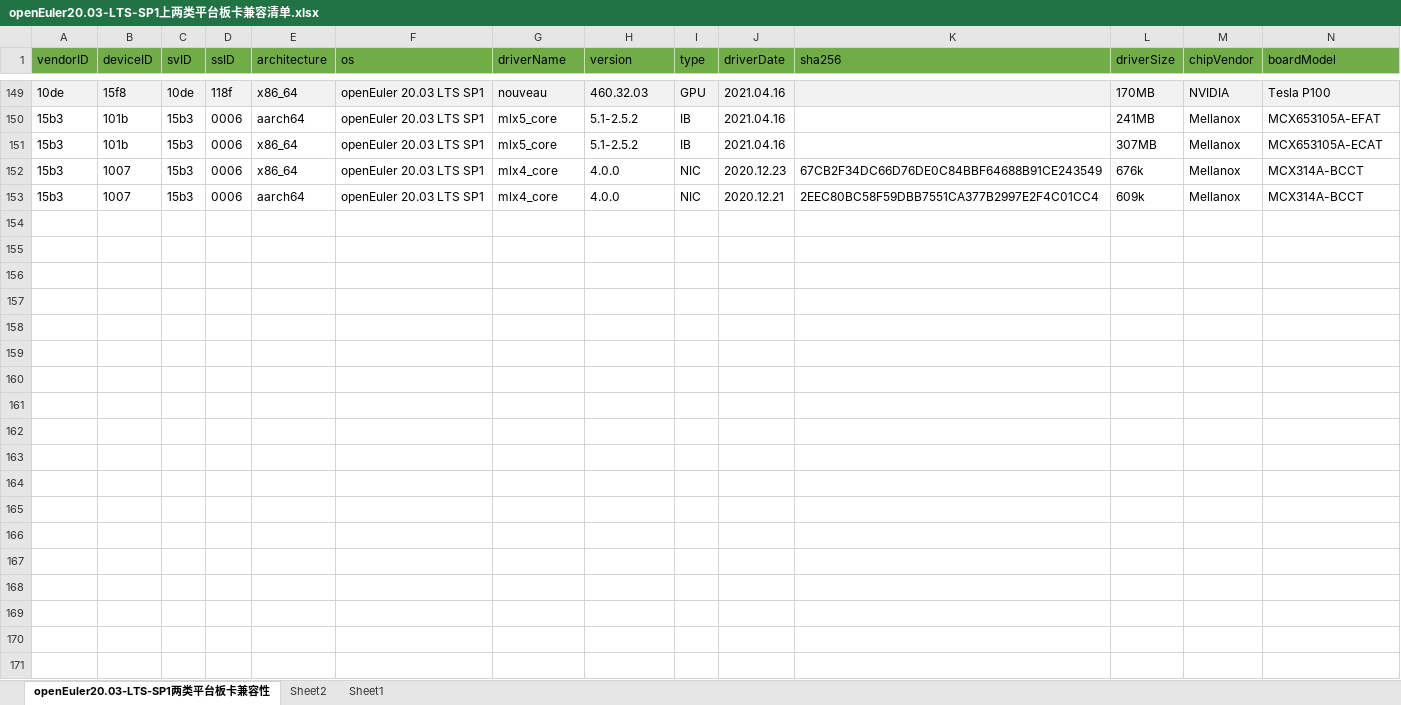
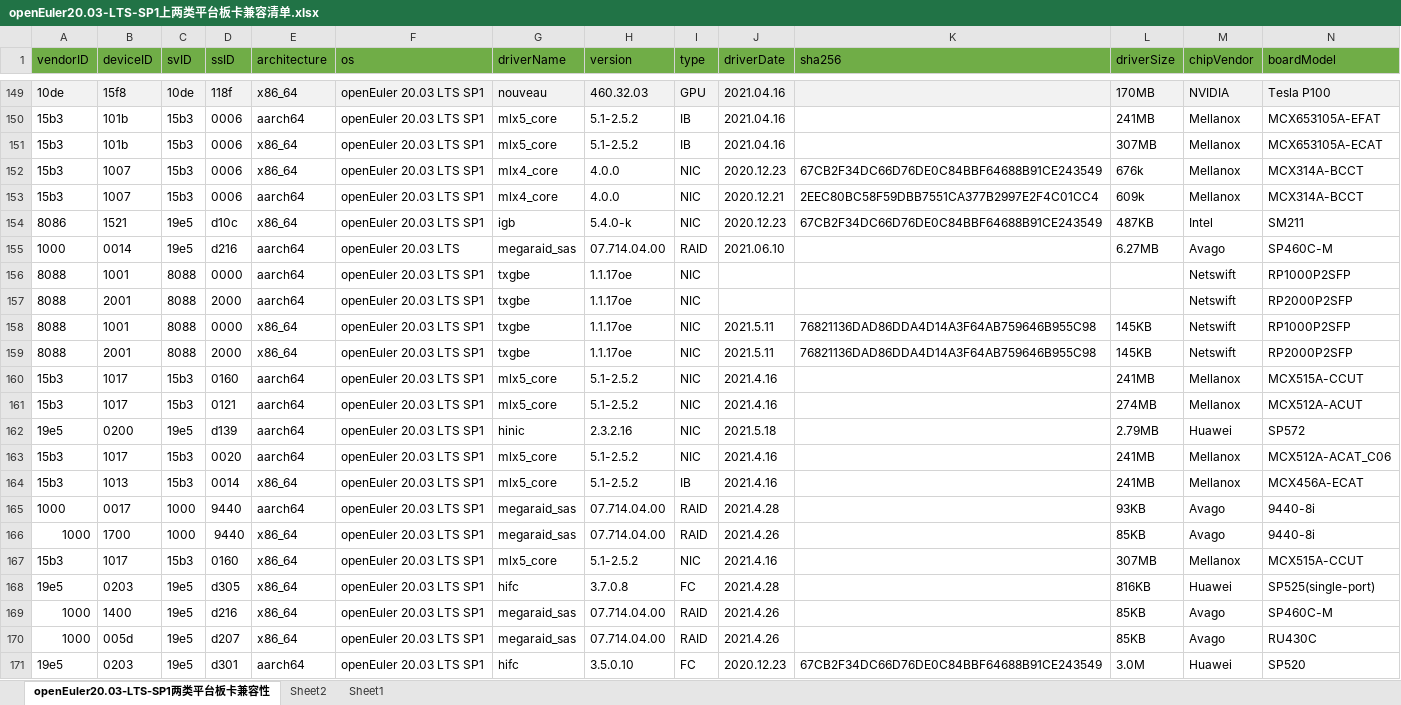
Before and after one commit to openeuler-mirror/website-v2, an Excel workbook: data/compatibility/openEuler20.03-LTS-SP1上两类平台板卡兼容清单.xlsx, sheet openEuler20.03-LTS-SP1两类平台板卡兼容性, drawn as a sheet; only a part is shown, gaps mark what is left out; values as stored, in another font and other column widths than the file's, no borders; rows hold the shown columns only; the diff covers the shown part only; the diff names each change by its address in the sheet, - before the commit and + after, or states it on an @@ line.

```diff
--- a/data/compatibility/openEuler20.03-LTS-SP1上两类平台板卡兼容清单.xlsx (sheet openEuler20.03-LTS-SP1两类平台板卡兼容性)
+++ b/data/compatibility/openEuler20.03-LTS-SP1上两类平台板卡兼容清单.xlsx (sheet openEuler20.03-LTS-SP1两类平台板卡兼容性)
+row 154: 8086 | 1521 | 19e5 | d10c | x86_64 | openEuler 20.03 LTS SP1 | igb | 5.4.0-k | NIC | 2020.12.23 | 67CB2F34DC66D76DE0C84BBF64688B91CE243549 | 487KB | Intel | SM211
+row 155: 1000 | 0014 | 19e5 | d216 | aarch64 | openEuler 20.03 LTS | megaraid_sas | 07.714.04.00 | RAID | 2021.06.10 |  | 6.27MB | Avago | SP460C-M
+row 156: 8088 | 1001 | 8088 | 0000 | aarch64 | openEuler 20.03 LTS SP1 | txgbe | 1.1.17oe | NIC |  |  |  | Netswift | RP1000P2SFP
+row 157: 8088 | 2001 | 8088 | 2000 | aarch64 | openEuler 20.03 LTS SP1 | txgbe | 1.1.17oe | NIC |  |  |  | Netswift | RP2000P2SFP
+row 158: 8088 | 1001 | 8088 | 0000 | x86_64 | openEuler 20.03 LTS SP1 | txgbe | 1.1.17oe | NIC | 2021.5.11 | 76821136DAD86DDA4D14A3F64AB759646B955C98 | 145KB | Netswift | RP1000P2SFP
+row 159: 8088 | 2001 | 8088 | 2000 | x86_64 | openEuler 20.03 LTS SP1 | txgbe | 1.1.17oe | NIC | 2021.5.11 | 76821136DAD86DDA4D14A3F64AB759646B955C98 | 145KB | Netswift | RP2000P2SFP
+row 160: 15b3 | 1017 | 15b3 | 0160 | aarch64 | openEuler 20.03 LTS SP1 | mlx5_core | 5.1-2.5.2 | NIC | 2021.4.16 |  | 241MB | Mellanox | MCX515A-CCUT
+row 161: 15b3 | 1017 | 15b3 | 0121 | aarch64 | openEuler 20.03 LTS SP1 | mlx5_core | 5.1-2.5.2 | NIC | 2021.4.16 |  | 274MB | Mellanox | MCX512A-ACUT
+row 162: 19e5 | 0200 | 19e5 | d139 | aarch64 | openEuler 20.03 LTS SP1 | hinic | 2.3.2.16 | NIC | 2021.5.18 |  | 2.79MB | Huawei | SP572
+row 163: 15b3 | 1017 | 15b3 | 0020 | aarch64 | openEuler 20.03 LTS SP1 | mlx5_core | 5.1-2.5.2 | NIC | 2021.4.16 |  | 241MB | Mellanox | MCX512A-ACAT_C06
+row 164: 15b3 | 1013 | 15b3 | 0014 | x86_64 | openEuler 20.03 LTS SP1 | mlx5_core | 5.1-2.5.2 | IB | 2021.4.16 |  | 241MB | Mellanox | MCX456A-ECAT
+row 165: 1000 | 0017 | 1000 | 9440 | aarch64 | openEuler 20.03 LTS SP1 | megaraid_sas | 07.714.04.00 | RAID | 2021.4.28 |  | 93KB | Avago | 9440-8i
+row 166: 1000 | 1700 | 1000 | 9440 | x86_64 | openEuler 20.03 LTS SP1 | megaraid_sas | 07.714.04.00 | RAID | 2021.4.26 |  | 85KB | Avago | 9440-8i
+row 167: 15b3 | 1017 | 15b3 | 0160 | x86_64 | openEuler 20.03 LTS SP1 | mlx5_core | 5.1-2.5.2 | NIC | 2021.4.16 |  | 307MB | Mellanox | MCX515A-CCUT
+row 168: 19e5 | 0203 | 19e5 | d305 | x86_64 | openEuler 20.03 LTS SP1 | hifc | 3.7.0.8 | FC | 2021.4.28 |  | 816KB | Huawei | SP525(single-port)
+row 169: 1000 | 1400 | 19e5 | d216 | x86_64 | openEuler 20.03 LTS SP1 | megaraid_sas | 07.714.04.00 | RAID | 2021.4.26 |  | 85KB | Avago | SP460C-M
+row 170: 1000 | 005d | 19e5 | d207 | x86_64 | openEuler 20.03 LTS SP1 | megaraid_sas | 07.714.04.00 | RAID | 2021.4.26 |  | 85KB | Avago | RU430C
+row 171: 19e5 | 0203 | 19e5 | d301 | aarch64 | openEuler 20.03 LTS SP1 | hifc | 3.5.0.10 | FC | 2020.12.23 | 67CB2F34DC66D76DE0C84BBF64688B91CE243549 | 3.0M | Huawei | SP520
```
Also changed, not shown: 9 added rows and 19 edited cells elsewhere in this sheet, 2 other files.
